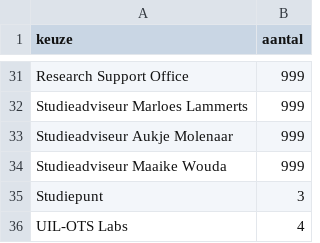
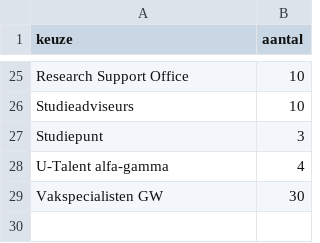
Before and after one commit to UUDigitalHumanitieslab/wisselwerking, a CSV file: capacities.csv, drawn as a sheet; only a part is shown, gaps mark what is left out; removed rows and columns are numbered as before the commit, all else as after; the diff covers the shown part only; the diff names each change by its address in the sheet, - before the commit and + after, or states it on an @@ line.

```diff
--- a/capacities.csv
+++ b/capacities.csv
-B25 (aantal): 999
+B25 (aantal): 10
-row 32: Studieadviseur Marloes Lammerts | 999
-row 33: Studieadviseur Aukje Molenaar | 999
-row 34: Studieadviseur Maaike Wouda | 999
+row 26: Studieadviseurs | 10
-A28 (keuze): UIL-OTS Labs
+A28 (keuze): U-Talent alfa-gamma
+row 29: Vakspecialisten GW | 30
```
Also changed, not shown: 8 added rows, 14 removed rows and 8 edited cells elsewhere in this file, 2 other files.
